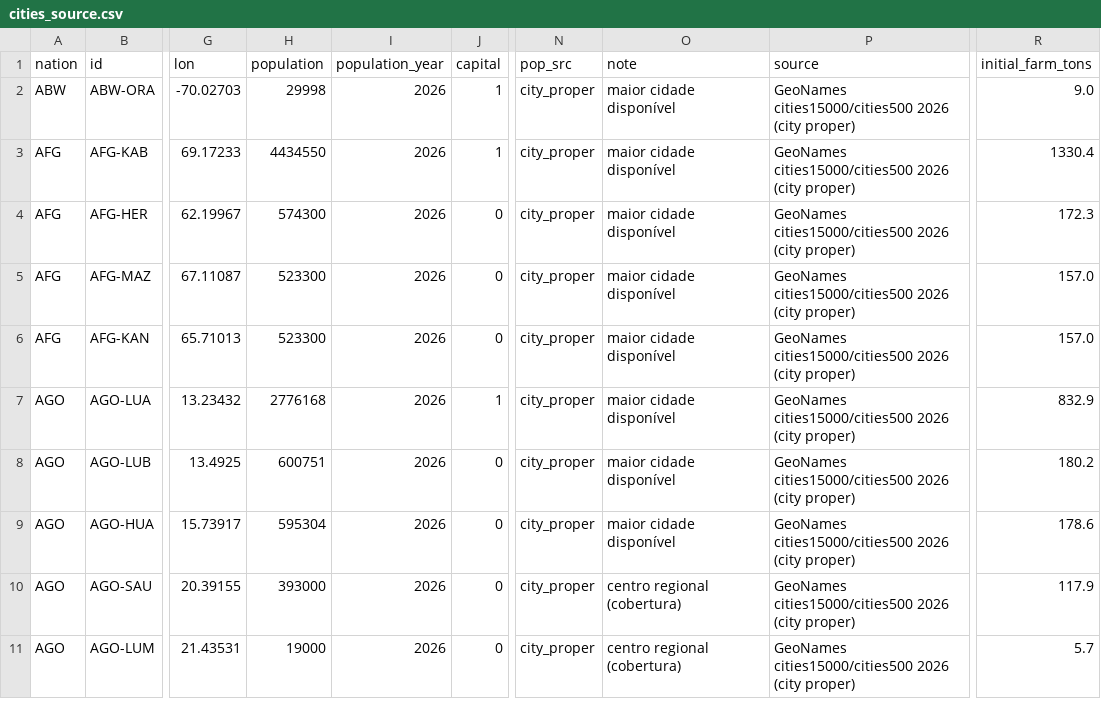
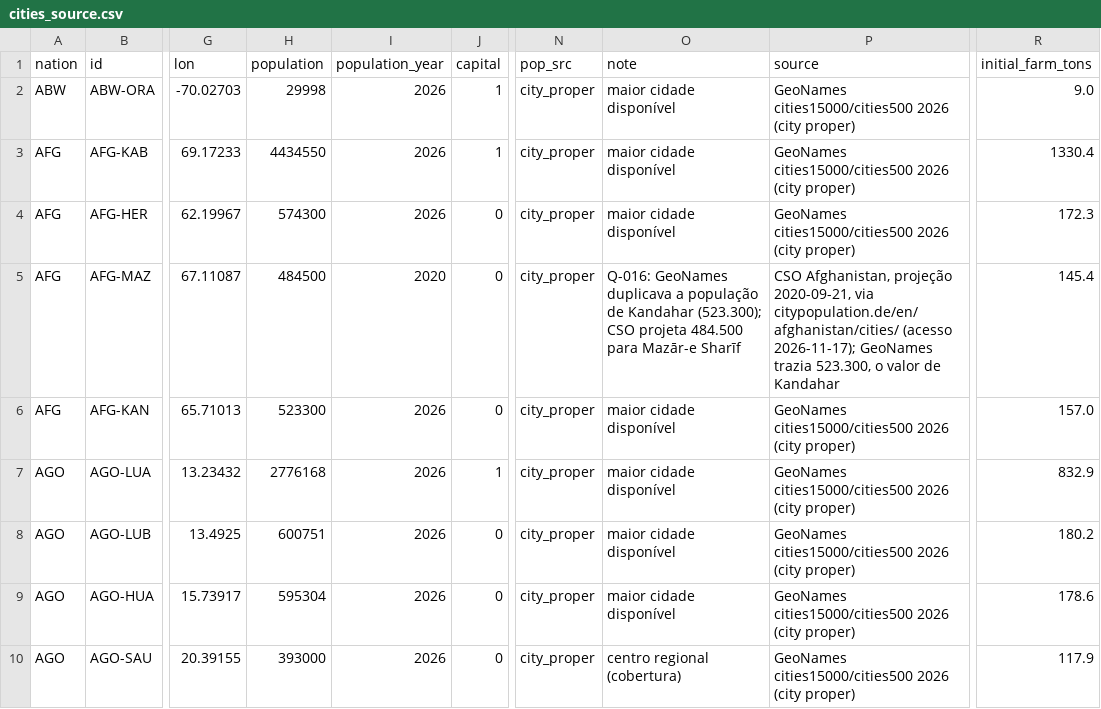
Before and after one commit to Arturstriker3/game-godot, a CSV file: data/definitions/world/cities_source.csv, drawn as a sheet; only a part is shown, gaps mark what is left out; the shorter side is filled out with more unchanged rows; the diff names each change by its address in the sheet, - before the commit and + after, or states it on an @@ line.

```diff
--- a/data/definitions/world/cities_source.csv
+++ b/data/definitions/world/cities_source.csv
-H5 (population): 523300
+H5 (population): 484500
-I5 (population_year): 2026
+I5 (population_year): 2020
-O5 (note): maior cidade disponível
+O5 (note): Q-016: GeoNames duplicava a população de Kandahar (523.300); CSO projeta 484.500 para Mazār-e Sharīf
-P5 (source): GeoNames cities15000/cities500 2026 (city proper)
+P5 (source): CSO Afghanistan, projeção 2020-09-21, via citypopulation.de/en/afghanistan/cities/ (acesso 2026-11-17); GeoNames trazia 523.300, o valor de Kandahar
-R5 (initial_farm_tons): 157.0
+R5 (initial_farm_tons): 145.4
```
Also changed, not shown: data/definitions/scenario/buildings.csv, data/definitions/scenario/cities.csv, 11 other files.
